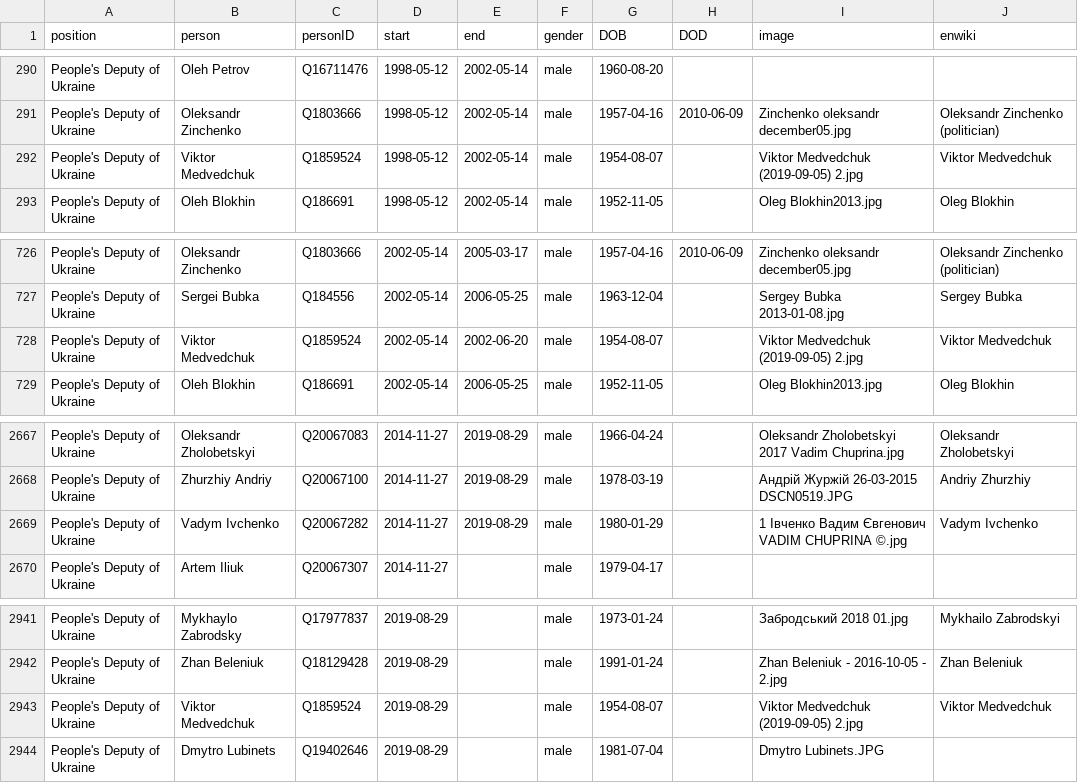
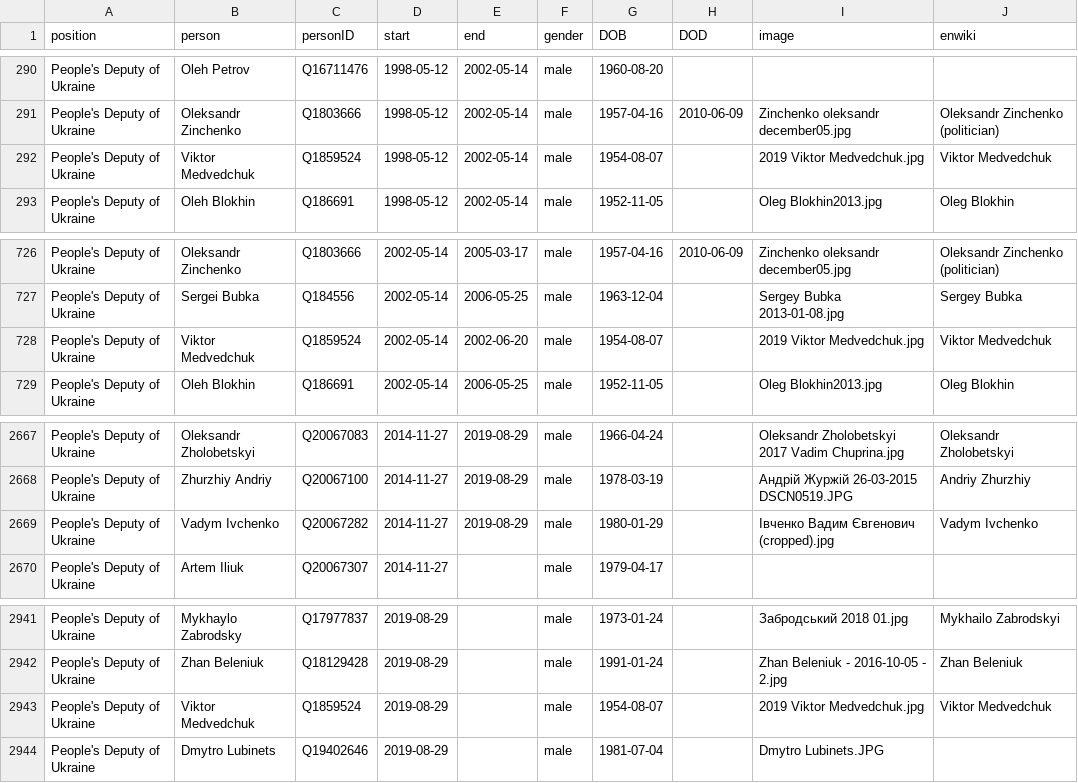
Before and after one commit to every-politician-scrapers/ukraine-cabinet, a CSV file: html/legislators.csv, drawn as a sheet; only a part is shown, gaps mark what is left out.

```diff
--- a/html/legislators.csv
+++ b/html/legislators.csv
@@ -291,3 +291,3 @@ People's Deputy of Ukraine,Oleh Petrov,Q16711476,1998-05-12,2002-05-14,male,1960
 People's Deputy of Ukraine,Oleksandr Zinchenko,Q1803666,1998-05-12,2002-05-14,male,1957-04-16,2010-06-09,Zinchenko oleksandr december05.jpg,Oleksandr Zinchenko (politician)
-People's Deputy of Ukraine,Viktor Medvedchuk,Q1859524,1998-05-12,2002-05-14,male,1954-08-07,,Viktor Medvedchuk (2019-09-05) 2.jpg,Viktor Medvedchuk
+People's Deputy of Ukraine,Viktor Medvedchuk,Q1859524,1998-05-12,2002-05-14,male,1954-08-07,,2019 Viktor Medvedchuk.jpg,Viktor Medvedchuk
 People's Deputy of Ukraine,Oleh Blokhin,Q186691,1998-05-12,2002-05-14,male,1952-11-05,,Oleg Blokhin2013.jpg,Oleg Blokhin
@@ -727,3 +727,3 @@ People's Deputy of Ukraine,Oleksandr Zinchenko,Q1803666,2002-05-14,2005-03-17,ma
 People's Deputy of Ukraine,Sergei Bubka,Q184556,2002-05-14,2006-05-25,male,1963-12-04,,Sergey Bubka 2013-01-08.jpg,Sergey Bubka
-People's Deputy of Ukraine,Viktor Medvedchuk,Q1859524,2002-05-14,2002-06-20,male,1954-08-07,,Viktor Medvedchuk (2019-09-05) 2.jpg,Viktor Medvedchuk
+People's Deputy of Ukraine,Viktor Medvedchuk,Q1859524,2002-05-14,2002-06-20,male,1954-08-07,,2019 Viktor Medvedchuk.jpg,Viktor Medvedchuk
 People's Deputy of Ukraine,Oleh Blokhin,Q186691,2002-05-14,2006-05-25,male,1952-11-05,,Oleg Blokhin2013.jpg,Oleg Blokhin
@@ -2668,3 +2668,3 @@ People's Deputy of Ukraine,Oleksandr Zholobetskyi,Q20067083,2014-11-27,2019-08-2
 People's Deputy of Ukraine,Zhurzhiy Andriy,Q20067100,2014-11-27,2019-08-29,male,1978-03-19,,Андрій Журжій 26-03-2015 DSCN0519.JPG,Andriy Zhurzhiy
-People's Deputy of Ukraine,Vadym Ivchenko,Q20067282,2014-11-27,2019-08-29,male,1980-01-29,,1 Івченко Вадим Євгенович VADIM CHUPRINA ©.jpg,Vadym Ivchenko
+People's Deputy of Ukraine,Vadym Ivchenko,Q20067282,2014-11-27,2019-08-29,male,1980-01-29,,Івченко Вадим Євгенович (cropped).jpg,Vadym Ivchenko
 People's Deputy of Ukraine,Artem Iliuk,Q20067307,2014-11-27,,male,1979-04-17,,,
@@ -2942,3 +2942,3 @@ People's Deputy of Ukraine,Mykhaylo Zabrodsky,Q17977837,2019-08-29,,male,1973-01
 People's Deputy of Ukraine,Zhan Beleniuk,Q18129428,2019-08-29,,male,1991-01-24,,Zhan Beleniuk - 2016-10-05 - 2.jpg,Zhan Beleniuk
-People's Deputy of Ukraine,Viktor Medvedchuk,Q1859524,2019-08-29,,male,1954-08-07,,Viktor Medvedchuk (2019-09-05) 2.jpg,Viktor Medvedchuk
+People's Deputy of Ukraine,Viktor Medvedchuk,Q1859524,2019-08-29,,male,1954-08-07,,2019 Viktor Medvedchuk.jpg,Viktor Medvedchuk
 People's Deputy of Ukraine,Dmytro Lubinets,Q19402646,2019-08-29,,male,1981-07-04,,Dmytro Lubinets.JPG,
```
Also changed, not shown: html/holders21.csv.
